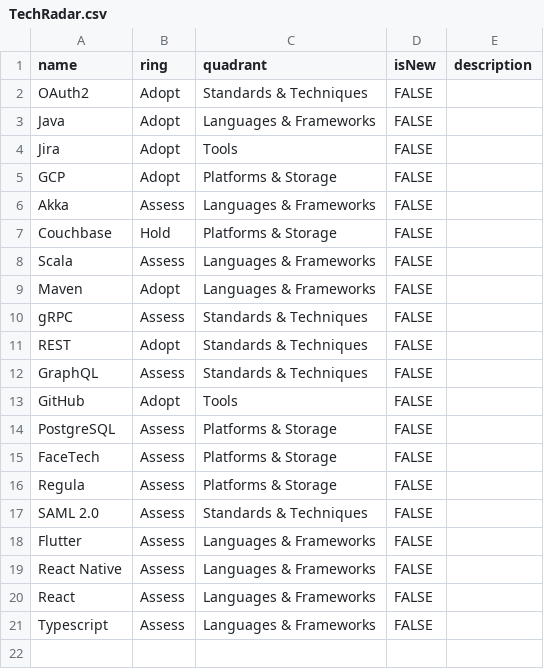
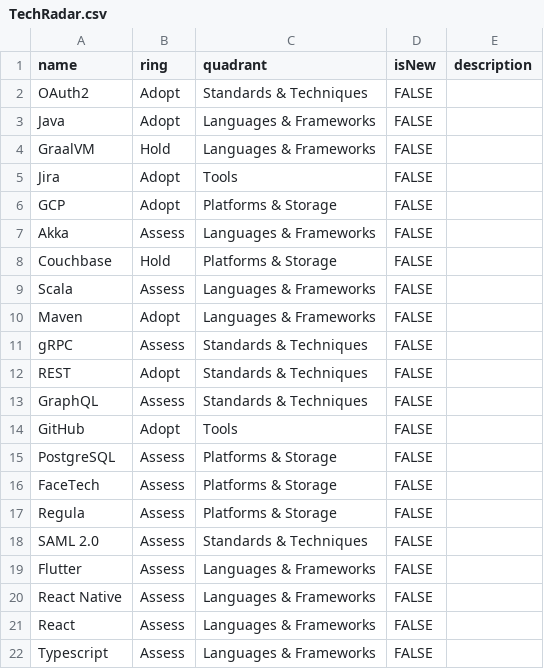
Before and after one commit to truid-app/public, a CSV file: TechRadar.csv, drawn as a sheet; the diff names each change by its address in the sheet, - before the commit and + after, or states it on an @@ line.

Commit message:
Update TechRadar.csv
Move GraalVM to Hold

```diff
--- a/TechRadar.csv
+++ b/TechRadar.csv
+row 4: GraalVM | Hold | Languages & Frameworks | FALSE
```
